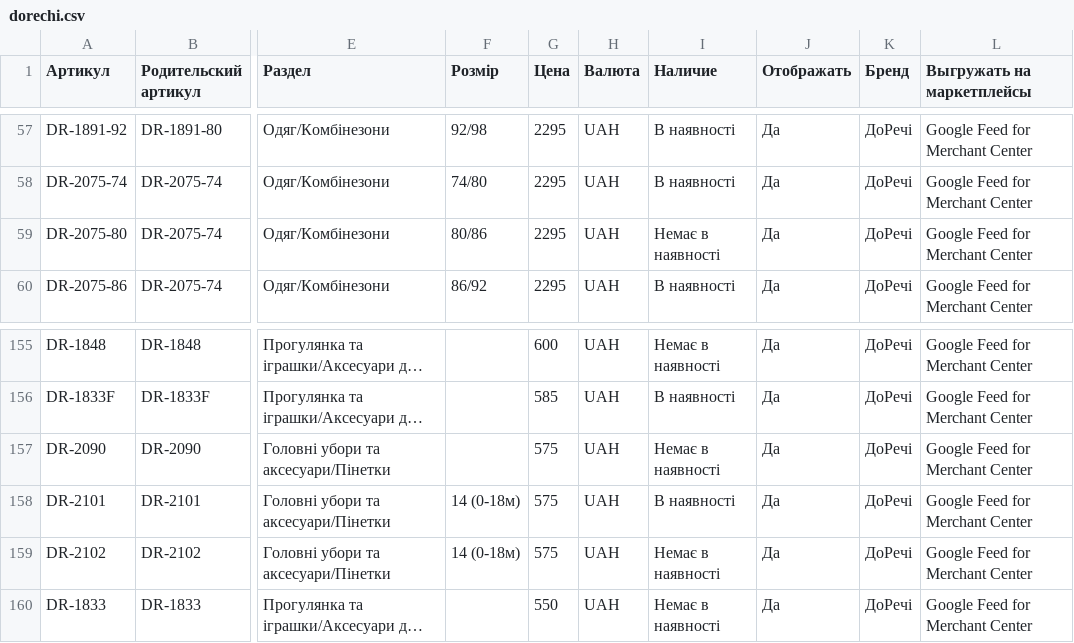
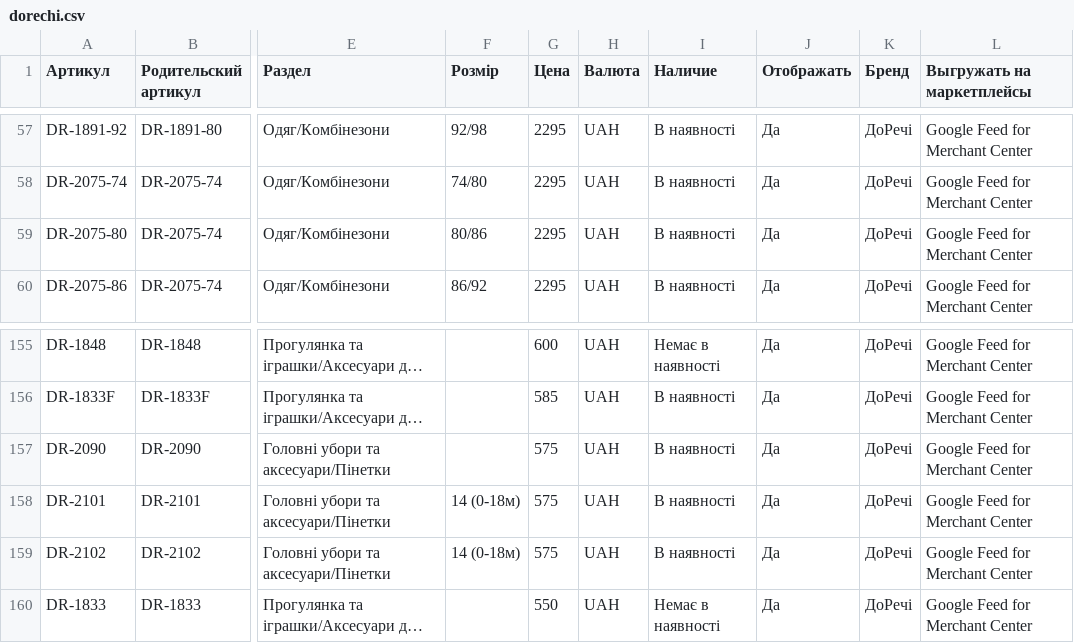
Before and after one commit to dklyminc-create/letimo-feeds, a CSV file: dorechi.csv, drawn as a sheet; only a part is shown, gaps mark what is left out; long unchanged cells end in …; the diff names each change by its address in the sheet, - before the commit and + after, or states it on an @@ line.

Commit message:
dorechi 2026-10-27 20:37

```diff
--- a/dorechi.csv
+++ b/dorechi.csv
-I59 (Наличие): Немає в наявності
+I59 (Наличие): В наявності
-I157 (Наличие): Немає в наявності
+I157 (Наличие): В наявності
-I159 (Наличие): Немає в наявності
+I159 (Наличие): В наявності
```
